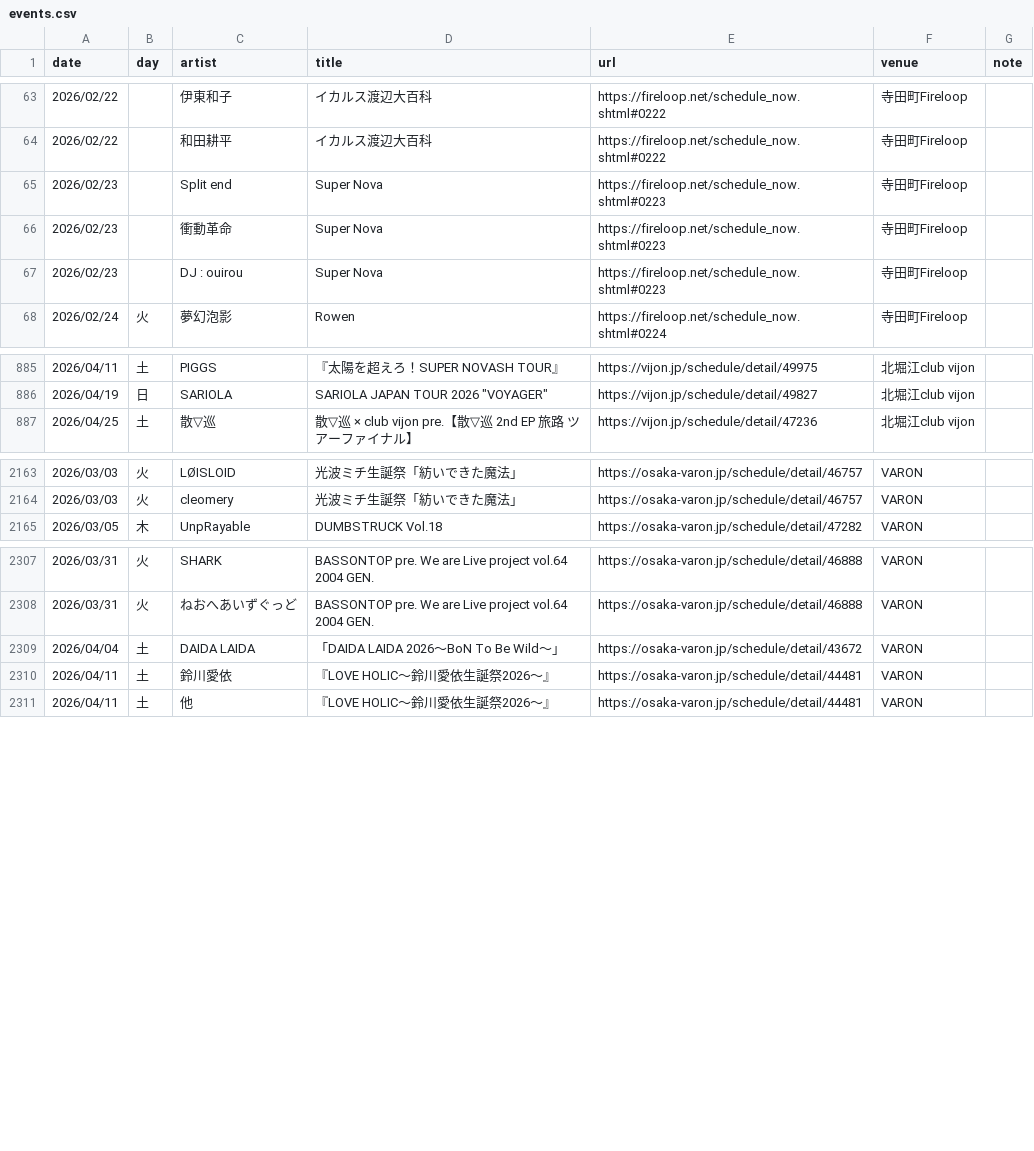
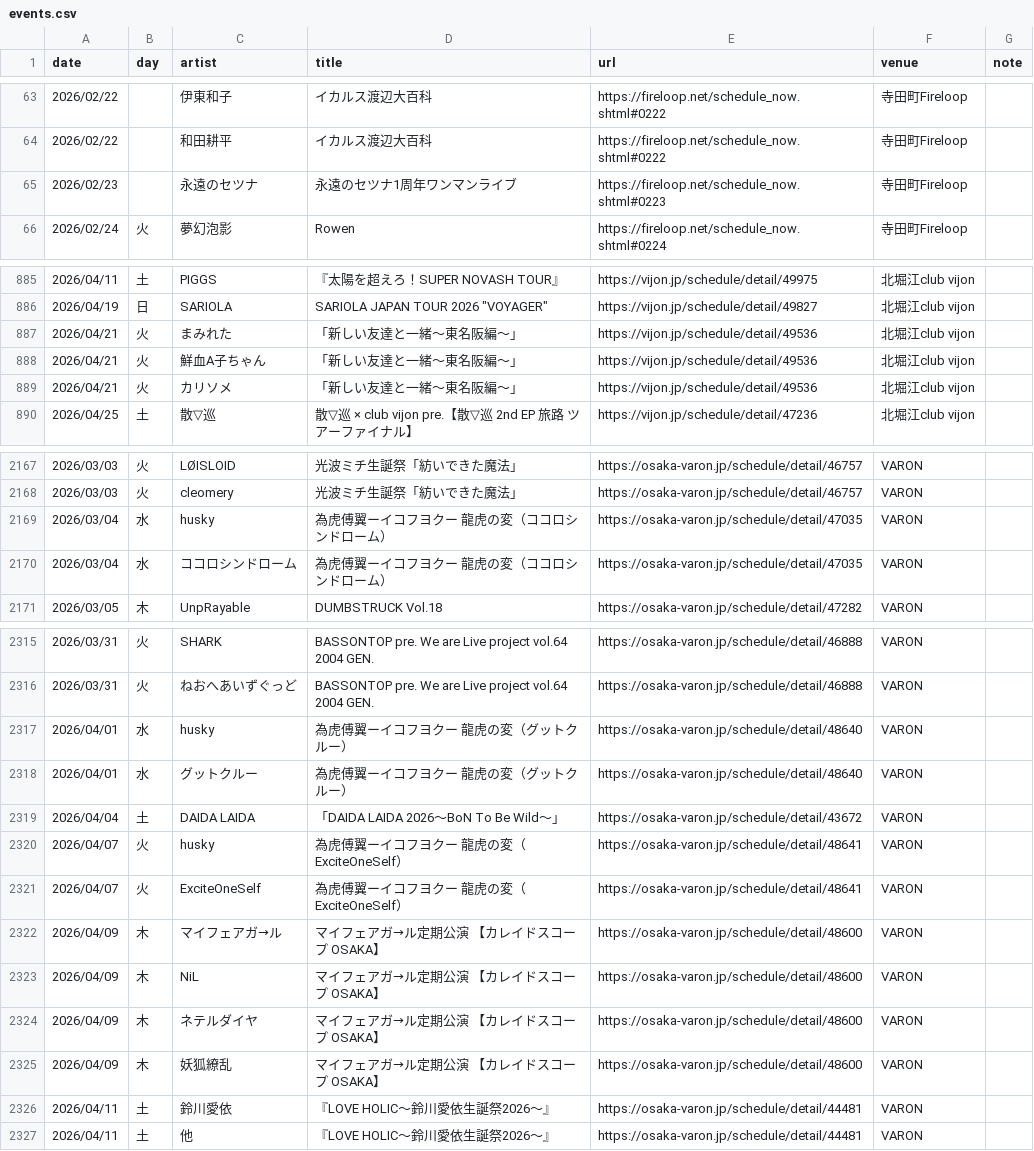
Before and after one commit to yoshitaka-ishizu/livesearch, a CSV file: backend/data/events.csv, drawn as a sheet; only a part is shown, gaps mark what is left out; the diff covers the shown part only.

```diff
--- a/backend/data/events.csv
+++ b/backend/data/events.csv
@@ -64,5 +64,3 @@ date,day,artist,title,url,venue,note
 2026/02/22,,和田耕平,イカルス渡辺大百科,https://fireloop.net/schedule_now.shtml#0222,寺田町Fireloop,
-2026/02/23,,Split end,Super Nova,https://fireloop.net/schedule_now.shtml#0223,寺田町Fireloop,
-2026/02/23,,衝動革命,Super Nova,https://fireloop.net/schedule_now.shtml#0223,寺田町Fireloop,
-2026/02/23,,DJ : ouirou,Super Nova,https://fireloop.net/schedule_now.shtml#0223,寺田町Fireloop,
+2026/02/23,,永遠のセツナ,永遠のセツナ1周年ワンマンライブ,https://fireloop.net/schedule_now.shtml#0223,寺田町Fireloop,
 2026/02/24,火,夢幻泡影,Rowen,https://fireloop.net/schedule_now.shtml#0224,寺田町Fireloop,
@@ -886,2 +886,5 @@ date,day,artist,title,url,venue,note
 2026/04/19,日,SARIOLA,"SARIOLA JAPAN TOUR 2026 ""VOYAGER""",https://vijon.jp/schedule/detail/49827,北堀江club vijon,
+2026/04/21,火,まみれた,「新しい友達と一緒〜東名阪編〜」,https://vijon.jp/schedule/detail/49536,北堀江club vijon,
+2026/04/21,火,鮮血A子ちゃん,「新しい友達と一緒〜東名阪編〜」,https://vijon.jp/schedule/detail/49536,北堀江club vijon,
+2026/04/21,火,カリソメ,「新しい友達と一緒〜東名阪編〜」,https://vijon.jp/schedule/detail/49536,北堀江club vijon,
 2026/04/25,土,散▽巡,散▽巡 × club vijon pre.【散▽巡 2nd EP 旅路 ツアーファイナル】,https://vijon.jp/schedule/detail/47236,北堀江club vijon,
@@ -2164,2 +2168,4 @@ date,day,artist,title,url,venue,note
 2026/03/03,火,cleomery,光波ミチ生誕祭「紡いできた魔法」,https://osaka-varon.jp/schedule/detail/46757,VARON,
+2026/03/04,水,husky,為虎傅翼ーイコフヨクー　龍虎の変（ココロシンドローム）,https://osaka-varon.jp/schedule/detail/47035,VARON,
+2026/03/04,水,ココロシンドローム,為虎傅翼ーイコフヨクー　龍虎の変（ココロシンドローム）,https://osaka-varon.jp/schedule/detail/47035,VARON,
 2026/03/05,木,UnpRayable,DUMBSTRUCK Vol.18,https://osaka-varon.jp/schedule/detail/47282,VARON,
@@ -2308,3 +2316,11 @@ date,day,artist,title,url,venue,note
 2026/03/31,火,ねおへあいずぐっど,BASSONTOP pre. We are Live project vol.64 2004 GEN.,https://osaka-varon.jp/schedule/detail/46888,VARON,
+2026/04/01,水,husky,為虎傅翼ーイコフヨクー　龍虎の変（グットクルー）,https://osaka-varon.jp/schedule/detail/48640,VARON,
+2026/04/01,水,グットクルー,為虎傅翼ーイコフヨクー　龍虎の変（グットクルー）,https://osaka-varon.jp/schedule/detail/48640,VARON,
 2026/04/04,土,DAIDA LAIDA,「DAIDA LAIDA 2026～BoN To Be Wild～」,https://osaka-varon.jp/schedule/detail/43672,VARON,
+2026/04/07,火,husky,為虎傅翼ーイコフヨクー　龍虎の変（ExciteOneSelf）,https://osaka-varon.jp/schedule/detail/48641,VARON,
+2026/04/07,火,ExciteOneSelf,為虎傅翼ーイコフヨクー　龍虎の変（ExciteOneSelf）,https://osaka-varon.jp/schedule/detail/48641,VARON,
+2026/04/09,木,マイフェアガ→ル,マイフェアガ→ル定期公演 【カレイドスコープ OSAKA】,https://osaka-varon.jp/schedule/detail/48600,VARON,
+2026/04/09,木,NiL,マイフェアガ→ル定期公演 【カレイドスコープ OSAKA】,https://osaka-varon.jp/schedule/detail/48600,VARON,
+2026/04/09,木,ネテルダイヤ,マイフェアガ→ル定期公演 【カレイドスコープ OSAKA】,https://osaka-varon.jp/schedule/detail/48600,VARON,
+2026/04/09,木,妖狐繚乱,マイフェアガ→ル定期公演 【カレイドスコープ OSAKA】,https://osaka-varon.jp/schedule/detail/48600,VARON,
 2026/04/11,土,鈴川愛依,『LOVE HOLIC〜鈴川愛依生誕祭2026〜』,https://osaka-varon.jp/schedule/detail/44481,VARON,
```
Also changed, not shown: 6 added rows and 4 edited cells elsewhere in this file, 1 other file.
